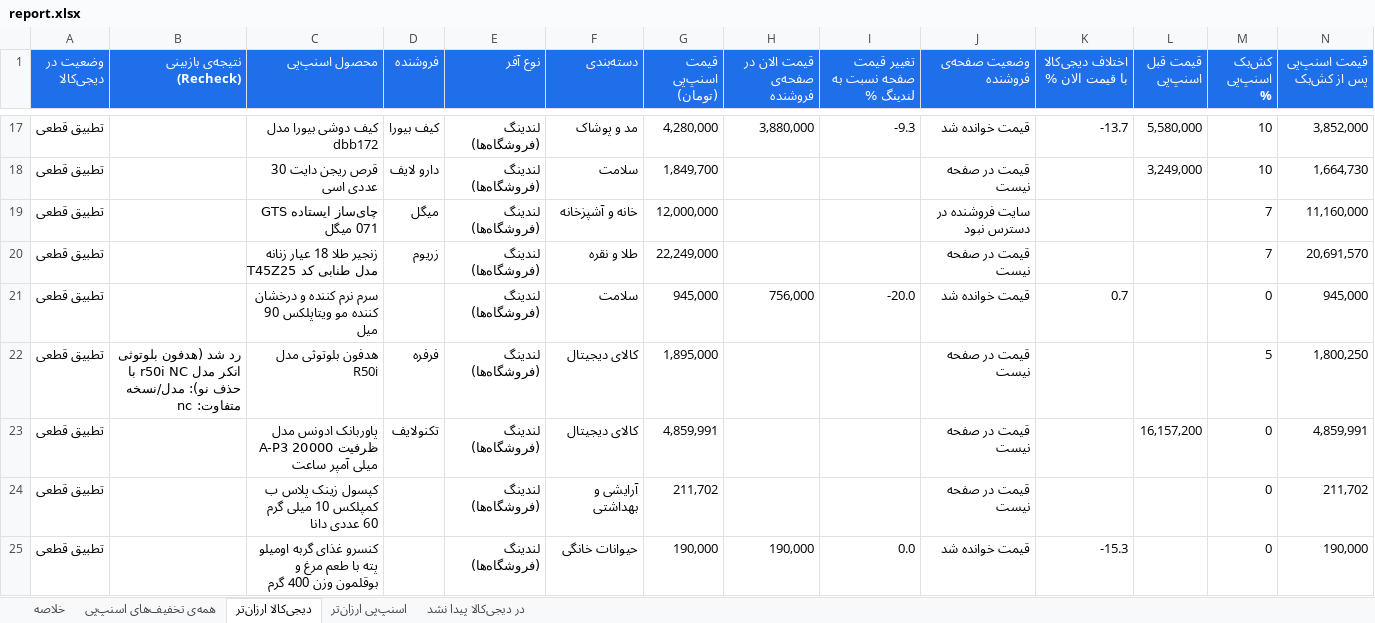
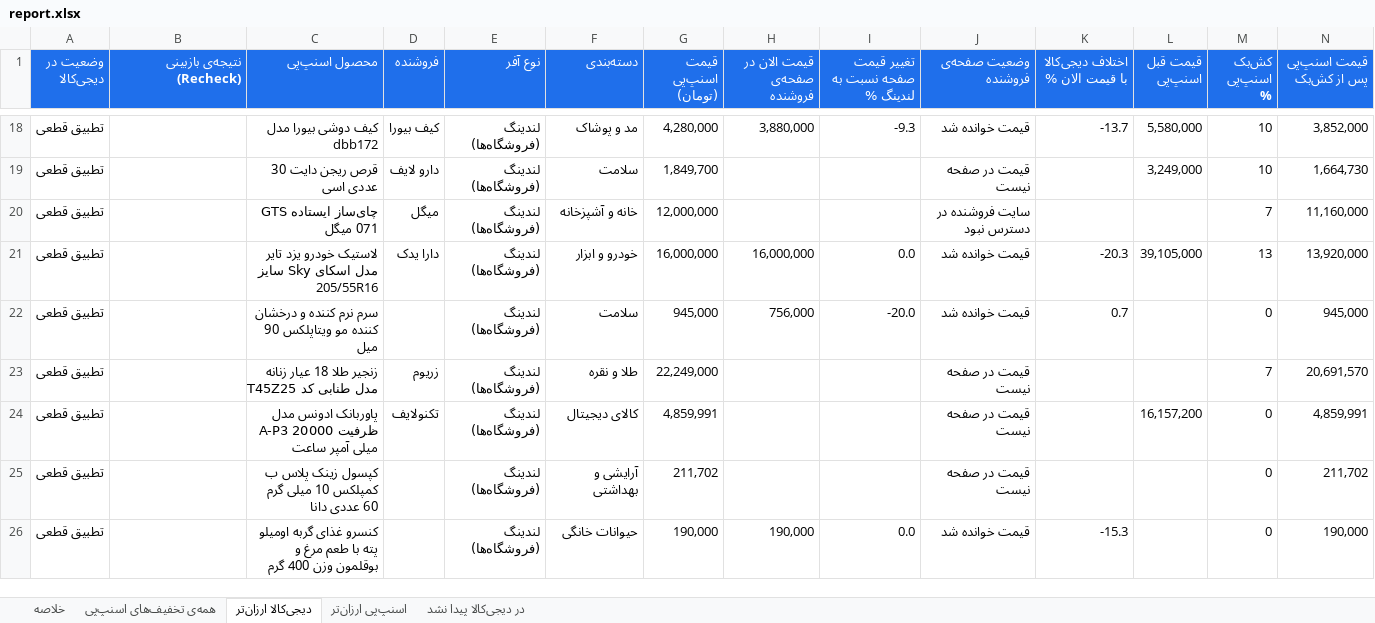
Before and after one commit to Ehsan-Moeininejad/snapppay-vs-digikala, an Excel workbook: data/report.xlsx, sheet دیجی‌کالا ارزان‌تر, drawn as a sheet; only a part is shown, gaps mark what is left out; values as stored, in another font and other column widths than the file's, no borders; removed rows and columns are numbered as before the commit, all else as after; rows hold the shown columns only; the diff covers the shown part only; the diff names each change by its address in the sheet, - before the commit and + after, or states it on an @@ line.

```diff
--- a/data/report.xlsx (sheet دیجی‌کالا ارزان‌تر)
+++ b/data/report.xlsx (sheet دیجی‌کالا ارزان‌تر)
-row 20: تطبیق قطعی |  | زنجیر طلا 18 عیار زنانه مدل طنابی کد T45Z25 | زریوم | لندینگ (فروشگاه‌ها) | طلا و نقره | 22,249,000 |  |  | قیمت در صفحه نیست |  |  | 7 | 20,691,570
+row 21: تطبیق قطعی |  | لاستیک خودرو یزد تایر مدل اسکای Sky سایز 205/55R16 | دارا یدک | لندینگ (فروشگاه‌ها) | خودرو و ابزار | 16,000,000 | 16,000,000 | 0.0 | قیمت خوانده شد | -20.3 | 39,105,000 | 13 | 13,920,000
-row 22: تطبیق قطعی | رد شد (هدفون بلوتوثی انکر مدل r50i NC با حذف نو): مدل/نسخه متفاوت: nc | هدفون بلوتوثی مدل R50i | فرفره | لندینگ (فروشگاه‌ها) | کالای دیجیتال | 1,895,000 |  |  | قیمت در صفحه نیست |  |  | 5 | 1,800,250
+row 23: تطبیق قطعی |  | زنجیر طلا 18 عیار زنانه مدل طنابی کد T45Z25 | زریوم | لندینگ (فروشگاه‌ها) | طلا و نقره | 22,249,000 |  |  | قیمت در صفحه نیست |  |  | 7 | 20,691,570
```
Also changed, not shown: 5 added rows, 4 removed rows and 9 edited cells elsewhere in this sheet, sheet همه‌ی تخفیف‌های اسنپ‌پی, sheet اسنپ‌پی ارزان‌تر, sheet در دیجی‌کالا پیدا نشد, sheet خلاصه, 5 other files.
